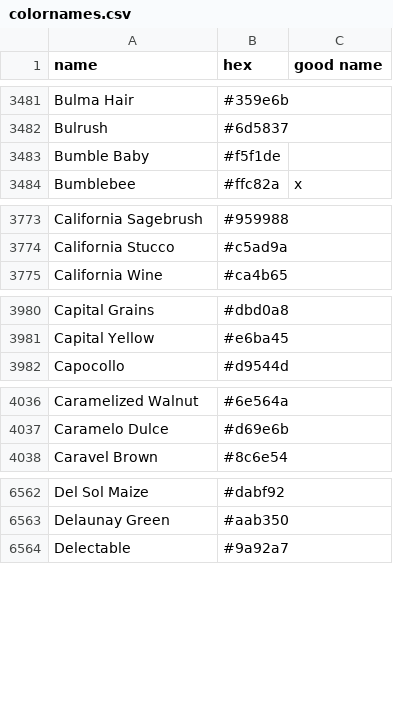
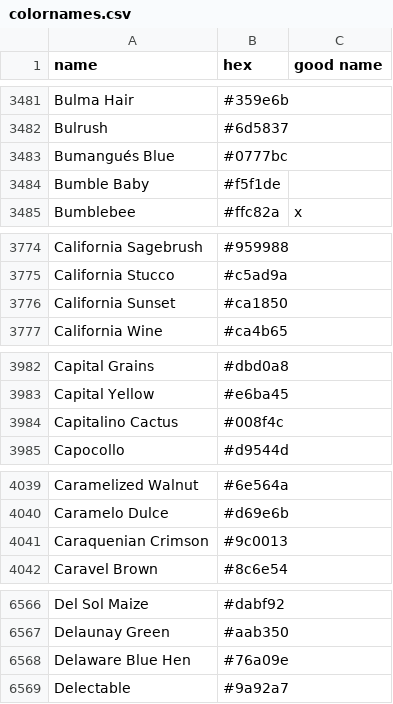
Before and after one commit to meodai/color-names, a CSV file: src/colornames.csv, drawn as a sheet; only a part is shown, gaps mark what is left out; the diff covers the shown part only.

Commit message:
Update colornames.csv
Colors named after places that have flags with those colors (exception being #ca1850)

```diff
--- a/src/colornames.csv
+++ b/src/colornames.csv
@@ -3482,2 +3482,3 @@ Bulma Hair,#359e6b,
 Bulrush,#6d5837,
+Bumangués Blue,#0777bc,
 Bumble Baby,#f5f1de,
@@ -3774,2 +3775,3 @@ California Sagebrush,#959988,
 California Stucco,#c5ad9a,
+California Sunset,#ca1850,
 California Wine,#ca4b65,
@@ -3981,2 +3983,3 @@ Capital Grains,#dbd0a8,
 Capital Yellow,#e6ba45,
+Capitalino Cactus,#008f4c,
 Capocollo,#d9544d,
@@ -4037,2 +4040,3 @@ Caramelized Walnut,#6e564a,
 Caramelo Dulce,#d69e6b,
+Caraquenian Crimson,#9c0013,
 Caravel Brown,#8c6e54,
@@ -6563,2 +6567,3 @@ Del Sol Maize,#dabf92,
 Delaunay Green,#aab350,
+Delaware Blue Hen,#76a09e,
 Delectable,#9a92a7,
```
Also changed, not shown: 10 added rows elsewhere in this file.
